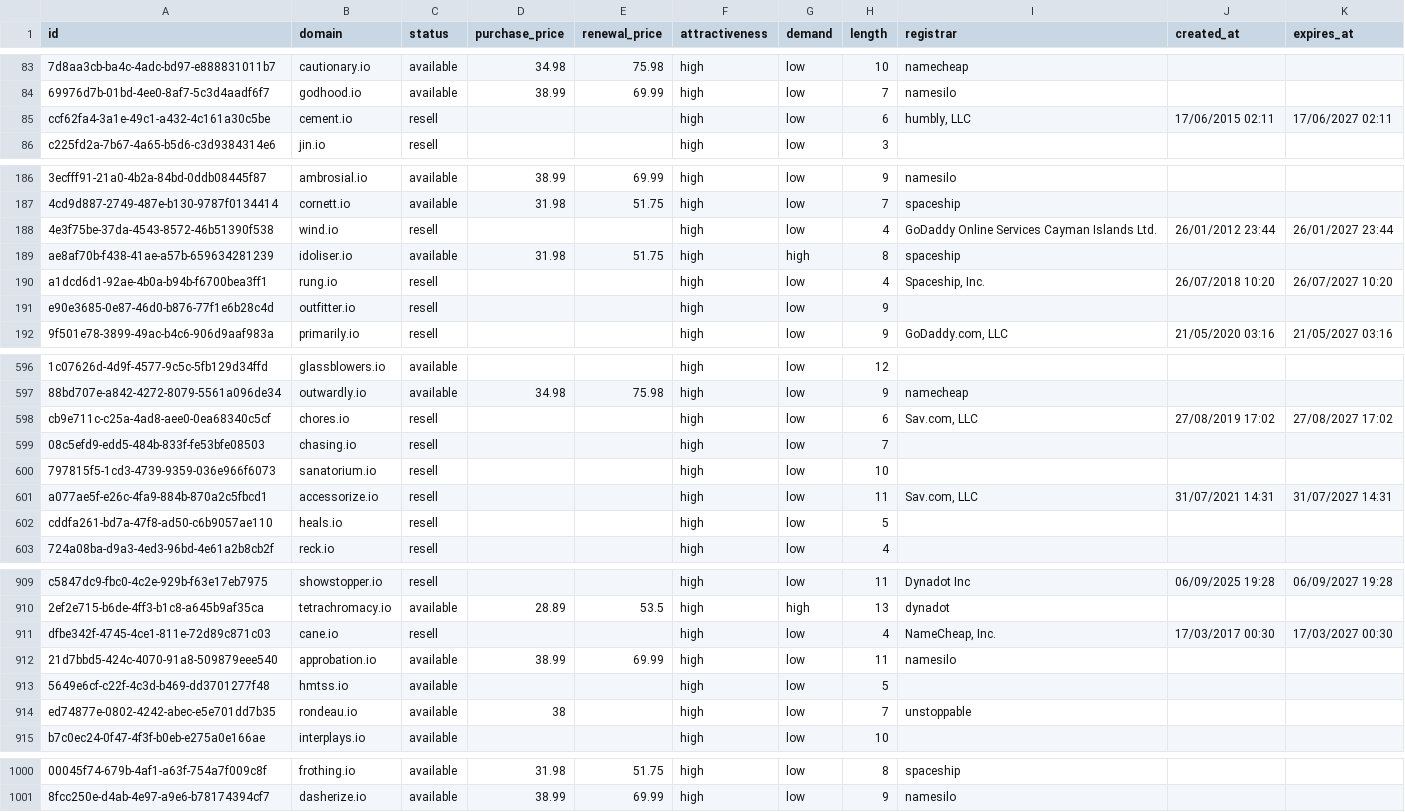
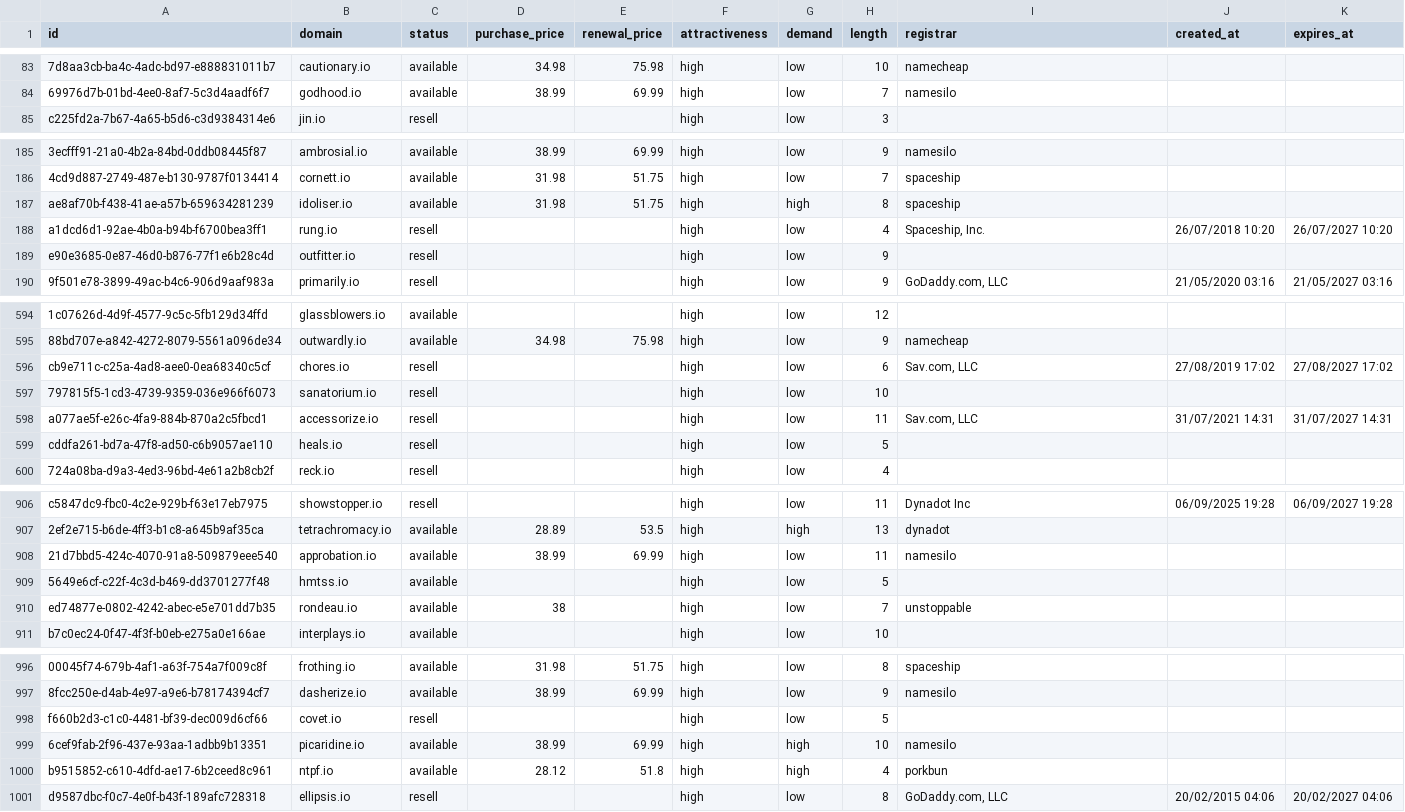
Before and after one commit to UniqueDomains/io-oneword-domains, a CSV file: io.csv, drawn as a sheet; only a part is shown, gaps mark what is left out; removed rows and columns are numbered as before the commit, all else as after; the diff covers the shown part only; the diff names each change by its address in the sheet, - before the commit and + after, or states it on an @@ line.

Commit message:
Domains update

```diff
--- a/io.csv
+++ b/io.csv
-row 85: ccf62fa4-3a1e-49c1-a432-4c161a30c5be | cement.io | resell |  |  | high | low | 6 | humbly, LLC | 17/06/2015 02:11 | 17/06/2027 02:11
-row 188: 4e3f75be-37da-4543-8572-46b51390f538 | wind.io | resell |  |  | high | low | 4 | GoDaddy Online Services Cayman Islands Ltd. | 26/01/2012 23:44 | 26/01/2027 23:44
-row 599: 08c5efd9-edd5-484b-833f-fe53bfe08503 | chasing.io | resell |  |  | high | low | 7
-row 911: dfbe342f-4745-4ce1-811e-72d89c871c03 | cane.io | resell |  |  | high | low | 4 | NameCheap, Inc. | 17/03/2017 00:30 | 17/03/2027 00:30
+row 998: f660b2d3-c1c0-4481-bf39-dec009d6cf66 | covet.io | resell |  |  | high | low | 5
+row 999: 6cef9fab-2f96-437e-93aa-1adbb9b13351 | picaridine.io | available | 38.99 | 69.99 | high | high | 10 | namesilo
+row 1000: b9515852-c610-4dfd-ae17-6b2ceed8c961 | ntpf.io | available | 28.12 | 51.8 | high | high | 4 | porkbun
+row 1001: d9587dbc-f0c7-4e0f-b43f-189afc728318 | ellipsis.io | resell |  |  | high | low | 8 | GoDaddy.com, LLC | 20/02/2015 04:06 | 20/02/2027 04:06
```
Also changed, not shown: 7 edited cells elsewhere in this file, 5 other files.
